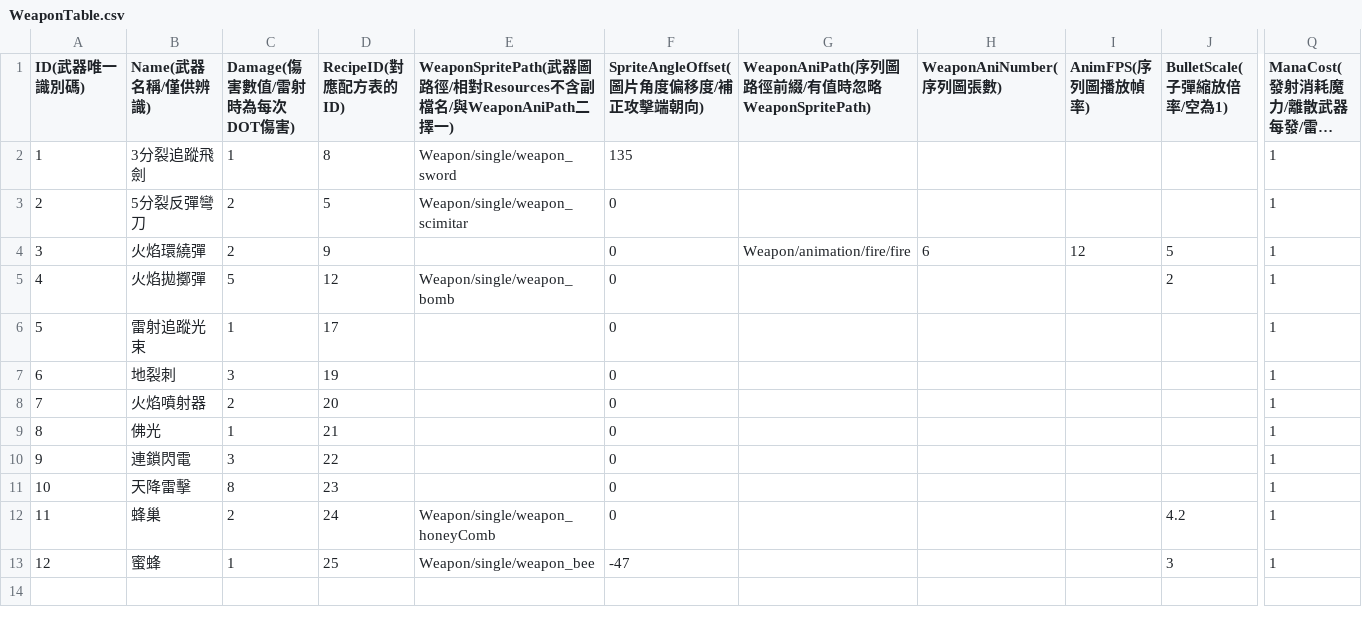
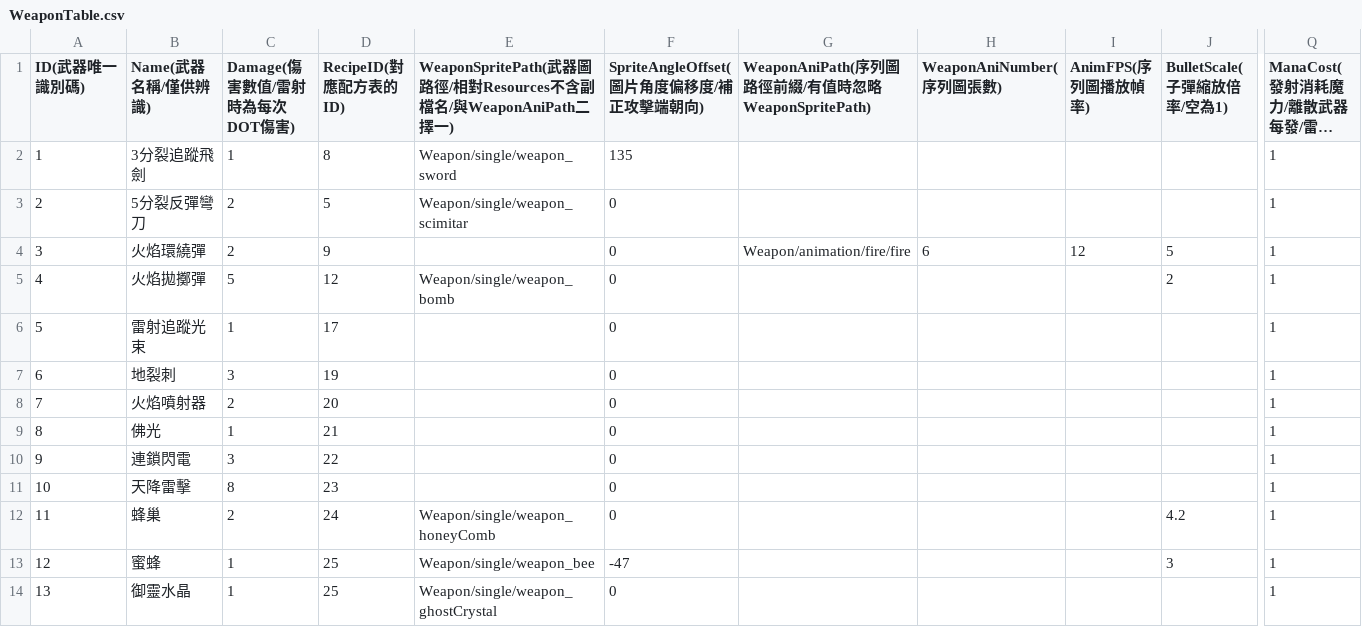
Before and after one commit to sorrowslee/DipanProj, a CSV file: DipanProj_Main/Assets/Data/WeaponTable.csv, drawn as a sheet; only a part is shown, gaps mark what is left out; long unchanged cells end in …; rows hold the shown columns only; the diff names each change by its address in the sheet, - before the commit and + after, or states it on an @@ line.

```diff
--- a/DipanProj_Main/Assets/Data/WeaponTable.csv
+++ b/DipanProj_Main/Assets/Data/WeaponTable.csv
+row 14: 13 | 御靈水晶 | 1 | 25 | Weapon/single/weapon_ghostCrystal | 0 |  |  |  |  | 1
```
Also changed, not shown: 12 other files.
